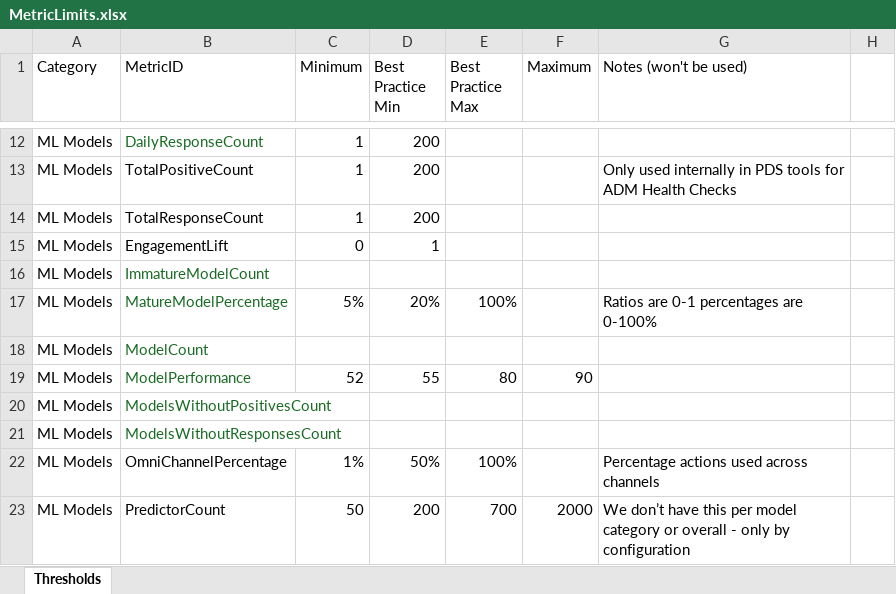
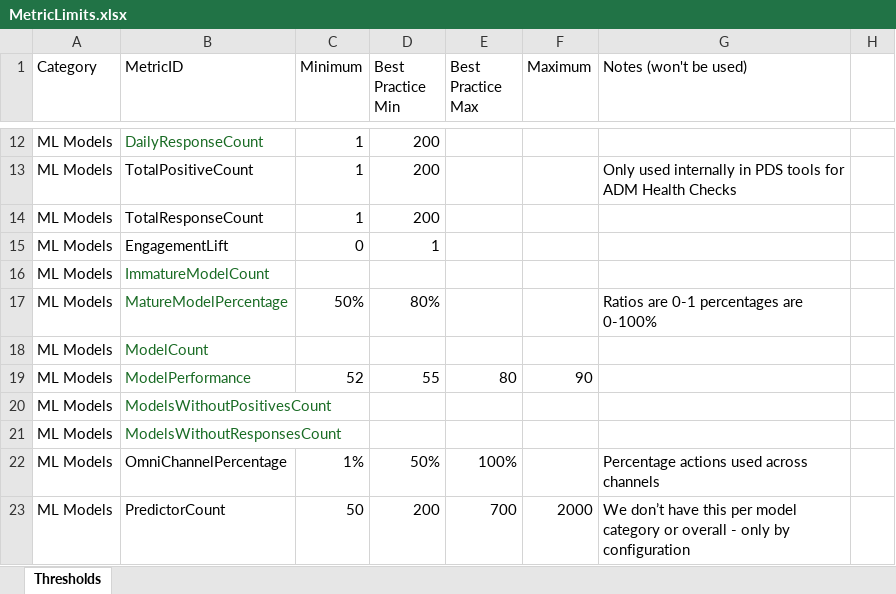
Before and after one commit to pegasystems/pega-datascientist-tools, an Excel workbook: python/pdstools/resources/MetricLimits.xlsx, sheet Thresholds, drawn as a sheet; only a part is shown, gaps mark what is left out; values as stored, in another font and other column widths than the file's, no borders; table styles not drawn; the diff names each change by its address in the sheet, - before the commit and + after, or states it on an @@ line.

Commit message:
update limits for model maturity

```diff
--- a/python/pdstools/resources/MetricLimits.xlsx (sheet Thresholds)
+++ b/python/pdstools/resources/MetricLimits.xlsx (sheet Thresholds)
-C17 (Minimum): 5%
+C17 (Minimum): 50%
-D17 (Best Practice Min): 20%
+D17 (Best Practice Min): 80%
-E17 (Best Practice Max): 100%
+E17 (Best Practice Max): (empty)
```
